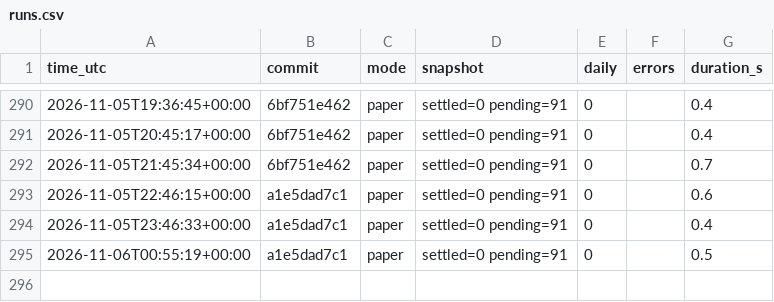
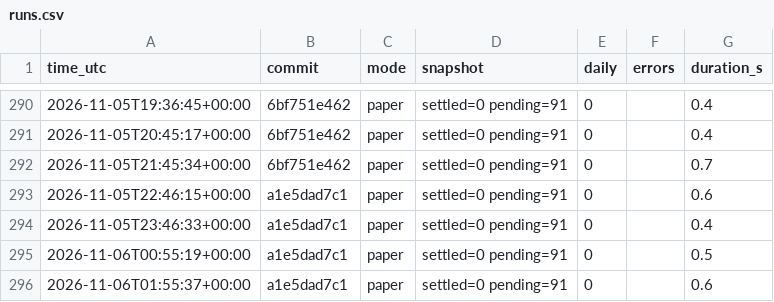
Before and after one commit to daijobudesu69/Crypto-FCL, a CSV file: state/runs.csv, drawn as a sheet; only a part is shown, gaps mark what is left out.

```diff
--- a/state/runs.csv
+++ b/state/runs.csv
@@ -295 +295,2 @@ time_utc,commit,mode,snapshot,daily,errors,duration_s
 2026-11-06T00:55:19+00:00,a1e5dad7c1,paper,settled=0 pending=91,0,,0.5
+2026-11-06T01:55:37+00:00,a1e5dad7c1,paper,settled=0 pending=91,0,,0.6
```
Also changed, not shown: 3 other files.
